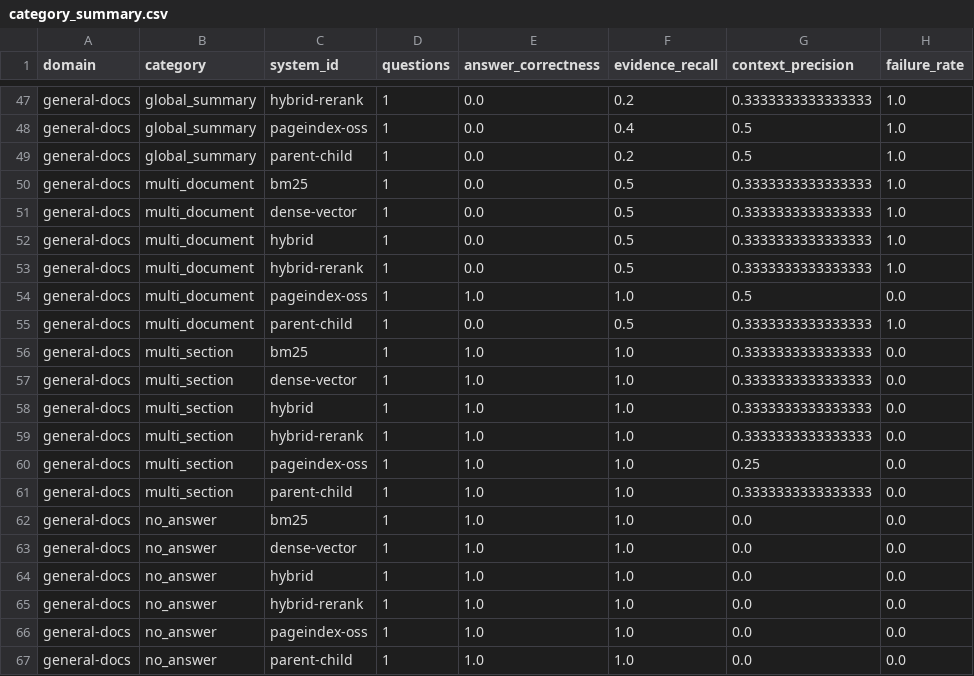
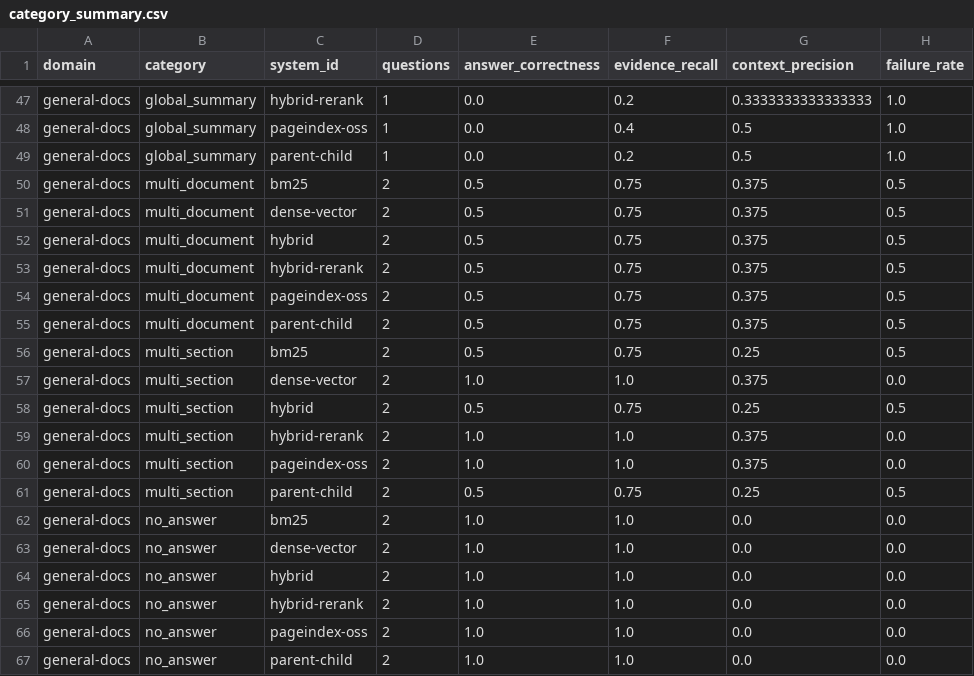
Before and after one commit to haxlys/rag-benchmark, a CSV file: results/category_summary.csv, drawn as a sheet; only a part is shown, gaps mark what is left out; the diff covers the shown part only.

```diff
--- a/results/category_summary.csv
+++ b/results/category_summary.csv
@@ -49,19 +49,19 @@ general-docs,global_summary,pageindex-oss,1,0.0,0.4,0.5,1.0
 general-docs,global_summary,parent-child,1,0.0,0.2,0.5,1.0
-general-docs,multi_document,bm25,1,0.0,0.5,0.3333333333333333,1.0
-general-docs,multi_document,dense-vector,1,0.0,0.5,0.3333333333333333,1.0
-general-docs,multi_document,hybrid,1,0.0,0.5,0.3333333333333333,1.0
-general-docs,multi_document,hybrid-rerank,1,0.0,0.5,0.3333333333333333,1.0
-general-docs,multi_document,pageindex-oss,1,1.0,1.0,0.5,0.0
-general-docs,multi_document,parent-child,1,0.0,0.5,0.3333333333333333,1.0
-general-docs,multi_section,bm25,1,1.0,1.0,0.3333333333333333,0.0
-general-docs,multi_section,dense-vector,1,1.0,1.0,0.3333333333333333,0.0
-general-docs,multi_section,hybrid,1,1.0,1.0,0.3333333333333333,0.0
-general-docs,multi_section,hybrid-rerank,1,1.0,1.0,0.3333333333333333,0.0
-general-docs,multi_section,pageindex-oss,1,1.0,1.0,0.25,0.0
-general-docs,multi_section,parent-child,1,1.0,1.0,0.3333333333333333,0.0
-general-docs,no_answer,bm25,1,1.0,1.0,0.0,0.0
-general-docs,no_answer,dense-vector,1,1.0,1.0,0.0,0.0
-general-docs,no_answer,hybrid,1,1.0,1.0,0.0,0.0
-general-docs,no_answer,hybrid-rerank,1,1.0,1.0,0.0,0.0
-general-docs,no_answer,pageindex-oss,1,1.0,1.0,0.0,0.0
-general-docs,no_answer,parent-child,1,1.0,1.0,0.0,0.0
+general-docs,multi_document,bm25,2,0.5,0.75,0.375,0.5
+general-docs,multi_document,dense-vector,2,0.5,0.75,0.375,0.5
+general-docs,multi_document,hybrid,2,0.5,0.75,0.375,0.5
+general-docs,multi_document,hybrid-rerank,2,0.5,0.75,0.375,0.5
+general-docs,multi_document,pageindex-oss,2,0.5,0.75,0.375,0.5
+general-docs,multi_document,parent-child,2,0.5,0.75,0.375,0.5
+general-docs,multi_section,bm25,2,0.5,0.75,0.25,0.5
+general-docs,multi_section,dense-vector,2,1.0,1.0,0.375,0.0
+general-docs,multi_section,hybrid,2,0.5,0.75,0.25,0.5
+general-docs,multi_section,hybrid-rerank,2,1.0,1.0,0.375,0.0
+general-docs,multi_section,pageindex-oss,2,1.0,1.0,0.375,0.0
+general-docs,multi_section,parent-child,2,0.5,0.75,0.25,0.5
+general-docs,no_answer,bm25,2,1.0,1.0,0.0,0.0
+general-docs,no_answer,dense-vector,2,1.0,1.0,0.0,0.0
+general-docs,no_answer,hybrid,2,1.0,1.0,0.0,0.0
+general-docs,no_answer,hybrid-rerank,2,1.0,1.0,0.0,0.0
+general-docs,no_answer,pageindex-oss,2,1.0,1.0,0.0,0.0
+general-docs,no_answer,parent-child,2,1.0,1.0,0.0,0.0
```
Also changed, not shown: 113 edited cells elsewhere in this file, results/failure_summary.csv, results/recommendations.csv, 14 other files.
